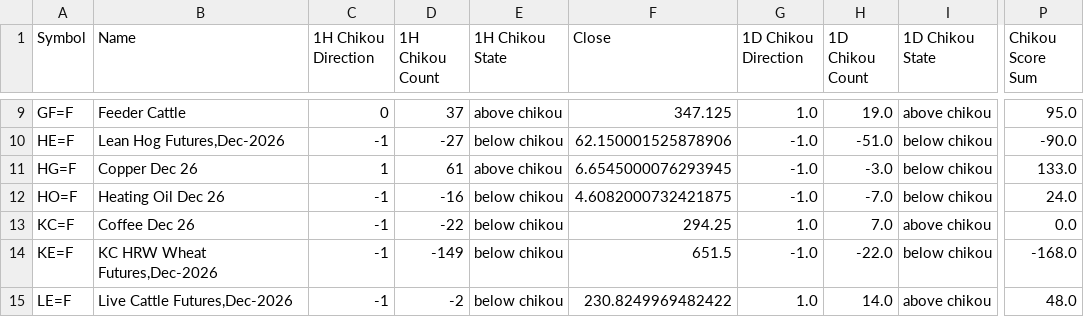
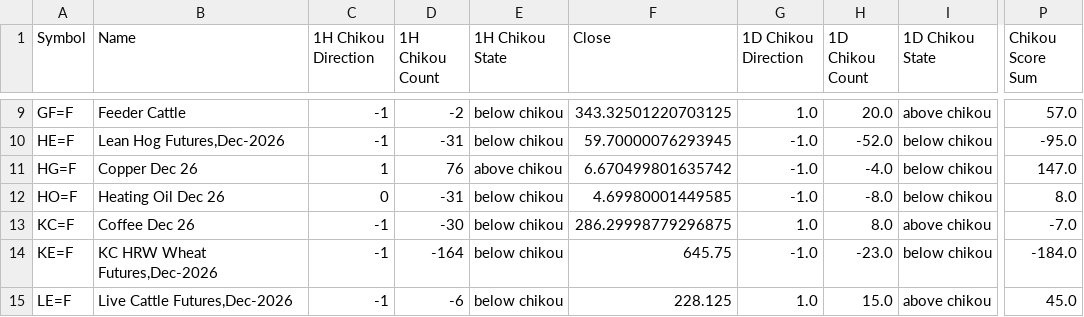
Before and after one commit to harryguiacorn/Ichimoku-Cloud-Signal-Python, a CSV file: output/sum/Futures-chikou-merged.csv, drawn as a sheet; only a part is shown, gaps mark what is left out; the diff covers the shown part only; the diff names each change by its address in the sheet, - before the commit and + after, or states it on an @@ line.

```diff
--- a/output/sum/Futures-chikou-merged.csv
+++ b/output/sum/Futures-chikou-merged.csv
-C9 (1H Chikou Direction): 0
+C9 (1H Chikou Direction): -1
-D9 (1H Chikou Count): 37
+D9 (1H Chikou Count): -2
-E9 (1H Chikou State): above chikou
+E9 (1H Chikou State): below chikou
-F9 (Close): 347.125
+F9 (Close): 343.32501220703125
-H9 (1D Chikou Count): 19.0
+H9 (1D Chikou Count): 20.0
-P9 (Chikou Score Sum): 95.0
+P9 (Chikou Score Sum): 57.0
-D10 (1H Chikou Count): -27
+D10 (1H Chikou Count): -31
-F10 (Close): 62.150001525878906
+F10 (Close): 59.70000076293945
-H10 (1D Chikou Count): -51.0
+H10 (1D Chikou Count): -52.0
-P10 (Chikou Score Sum): -90.0
+P10 (Chikou Score Sum): -95.0
-D11 (1H Chikou Count): 61
+D11 (1H Chikou Count): 76
-F11 (Close): 6.6545000076293945
+F11 (Close): 6.670499801635742
-H11 (1D Chikou Count): -3.0
+H11 (1D Chikou Count): -4.0
-P11 (Chikou Score Sum): 133.0
+P11 (Chikou Score Sum): 147.0
-C12 (1H Chikou Direction): -1
+C12 (1H Chikou Direction): 0
-D12 (1H Chikou Count): -16
+D12 (1H Chikou Count): -31
-F12 (Close): 4.6082000732421875
+F12 (Close): 4.69980001449585
-H12 (1D Chikou Count): -7.0
+H12 (1D Chikou Count): -8.0
-P12 (Chikou Score Sum): 24.0
+P12 (Chikou Score Sum): 8.0
-D13 (1H Chikou Count): -22
+D13 (1H Chikou Count): -30
-F13 (Close): 294.25
+F13 (Close): 286.29998779296875
-H13 (1D Chikou Count): 7.0
+H13 (1D Chikou Count): 8.0
-P13 (Chikou Score Sum): 0.0
+P13 (Chikou Score Sum): -7.0
-D14 (1H Chikou Count): -149
+D14 (1H Chikou Count): -164
-F14 (Close): 651.5
+F14 (Close): 645.75
-H14 (1D Chikou Count): -22.0
+H14 (1D Chikou Count): -23.0
-P14 (Chikou Score Sum): -168.0
+P14 (Chikou Score Sum): -184.0
-D15 (1H Chikou Count): -2
+D15 (1H Chikou Count): -6
-F15 (Close): 230.8249969482422
+F15 (Close): 228.125
-H15 (1D Chikou Count): 14.0
+H15 (1D Chikou Count): 15.0
-P15 (Chikou Score Sum): 48.0
+P15 (Chikou Score Sum): 45.0
```
Also changed, not shown: 140 edited cells elsewhere in this file, output/sum/Futures-sum-cloud-tkx-merged.csv, 5 other files.
